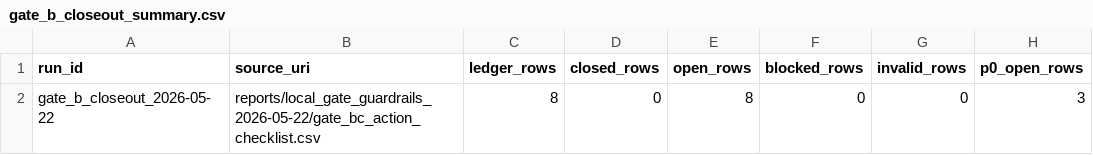
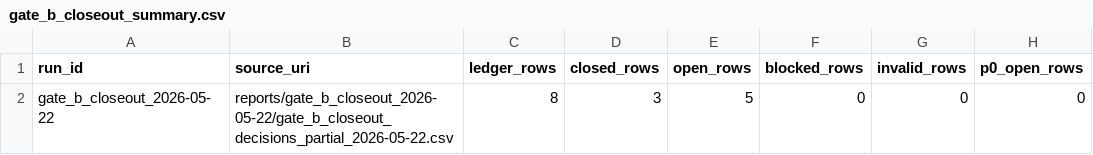
Before and after one commit to akiroussama/iot-edge-ai-seizure-detection, a CSV file: reports/gate_b_closeout_2026-05-22/gate_b_closeout_summary.csv, drawn as a sheet; only a part is shown; the diff names each change by its address in the sheet, - before the commit and + after, or states it on an @@ line.

```diff
--- a/reports/gate_b_closeout_2026-05-22/gate_b_closeout_summary.csv
+++ b/reports/gate_b_closeout_2026-05-22/gate_b_closeout_summary.csv
-B2 (source_uri): reports/local_gate_guardrails_2026-05-22/gate_bc_action_checklist.csv
+B2 (source_uri): reports/gate_b_closeout_2026-05-22/gate_b_closeout_decisions_partial_2026-05-22.csv
-D2 (closed_rows): 0
+D2 (closed_rows): 3
-E2 (open_rows): 8
+E2 (open_rows): 5
-H2 (p0_open_rows): 3
+H2 (p0_open_rows): 0
```
Also changed, not shown: reports/gate_b_closeout_2026-05-22/gate_b_closeout_ledger.csv, 9 other files.
